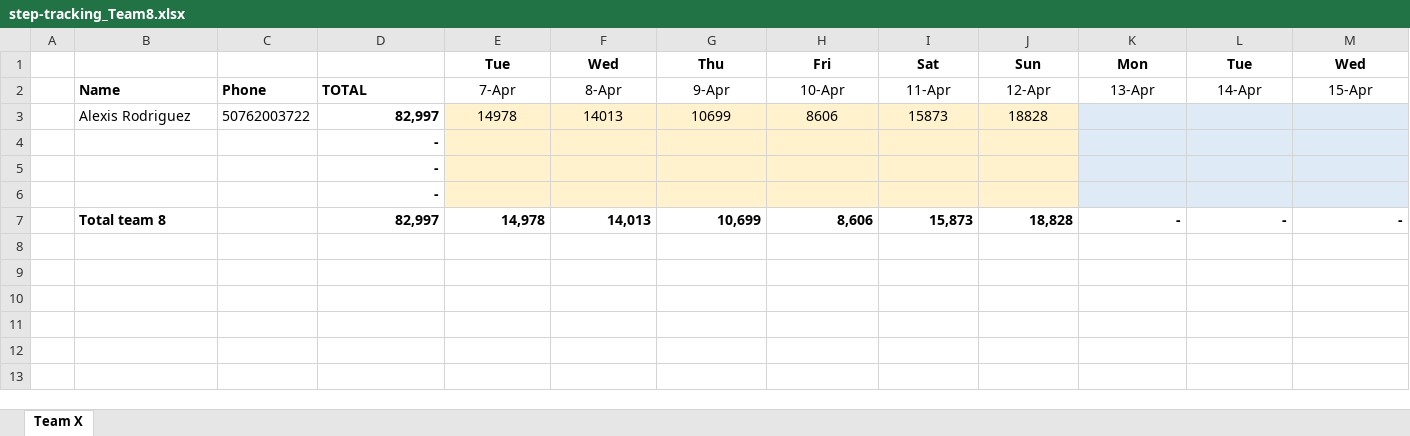
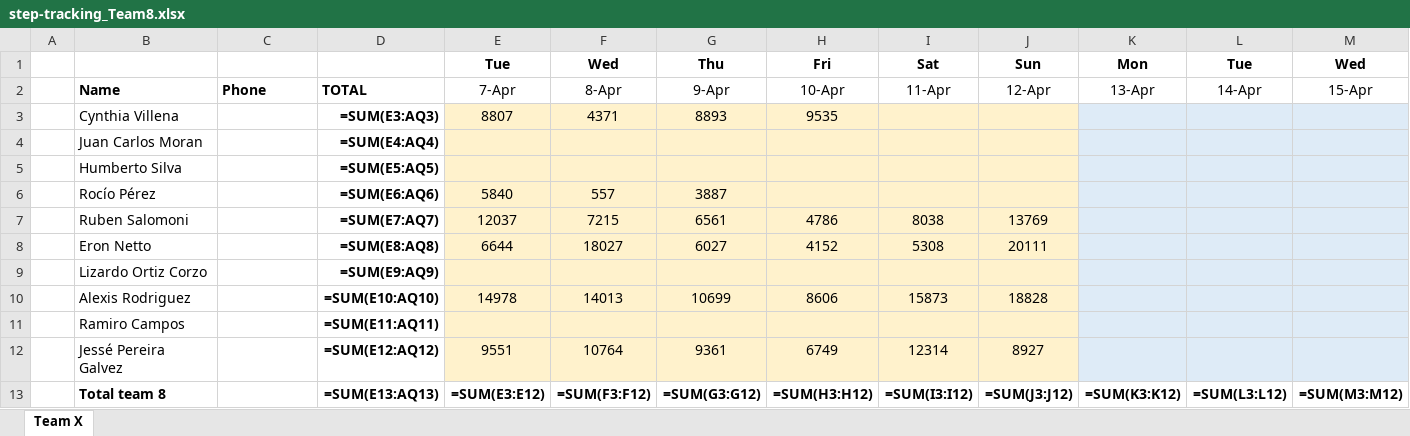
Before and after one commit to eronbfr/Team-8-STC-Nokia, an Excel workbook: step-tracking_Team8.xlsx, sheet Team X, drawn as a sheet; only a part is shown; values as stored, in another font and other column widths than the file's, no borders; formulas without a stored value are shown as written; removed rows and columns are numbered as before the commit, all else as after; rows hold the shown columns only; the diff names each change by its address in the sheet, - before the commit and + after, or states it on an @@ line.

```diff
--- a/step-tracking_Team8.xlsx (sheet Team X)
+++ b/step-tracking_Team8.xlsx (sheet Team X)
+row 3:  | Cynthia Villena |  | =SUM(E3:AQ3) | 8807 | 4371 | 8893 | 9535
+row 4:  | Juan Carlos Moran |  | =SUM(E4:AQ4)
+row 5:  | Humberto Silva |  | =SUM(E5:AQ5)
+row 6:  | Rocío Pérez |  | =SUM(E6:AQ6) | 5840 | 557 | 3887
+row 7:  | Ruben Salomoni |  | =SUM(E7:AQ7) | 12037 | 7215 | 6561 | 4786 | 8038 | 13769
+row 8:  | Eron Netto |  | =SUM(E8:AQ8) | 6644 | 18027 | 6027 | 4152 | 5308 | 20111
+row 9:  | Lizardo Ortiz Corzo |  | =SUM(E9:AQ9)
-C10: 50762003722
+C10: (empty)
-D10: 82,997
+D10: =SUM(E10:AQ10)
-row 4:  |  |  | -
-row 5:  |  |  | -
-row 6:  |  |  | -
-row 7:  | Total team 8 |  | 82,997 | 14,978 | 14,013 | 10,699 | 8,606 | 15,873 | 18,828 | - | - | -
+row 11:  | Ramiro Campos |  | =SUM(E11:AQ11)
+row 12:  | Jessé Pereira Galvez |  | =SUM(E12:AQ12) | 9551 | 10764 | 9361 | 6749 | 12314 | 8927
+row 13:  | Total team 8 |  | =SUM(E13:AQ13) | =SUM(E3:E12) | =SUM(F3:F12) | =SUM(G3:G12) | =SUM(H3:H12) | =SUM(I3:I12) | =SUM(J3:J12) | =SUM(K3:K12) | =SUM(L3:L12) | =SUM(M3:M12)
```
Also changed, not shown: 1 other file.
